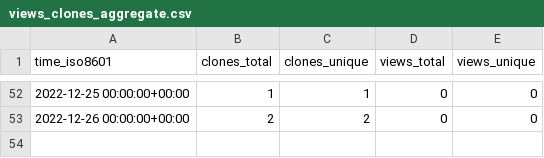
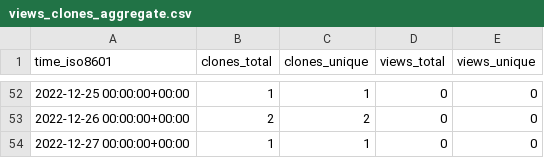
Before and after one commit to kingsdigitallab/layers-of-vision, a CSV file: kingsdigitallab/layers-of-vision/ghrs-data/views_clones_aggregate.csv, drawn as a sheet; only a part is shown, gaps mark what is left out.

```diff
--- a/kingsdigitallab/layers-of-vision/ghrs-data/views_clones_aggregate.csv
+++ b/kingsdigitallab/layers-of-vision/ghrs-data/views_clones_aggregate.csv
@@ -53 +53,2 @@ time_iso8601,clones_total,clones_unique,views_total,views_unique
 2022-12-26 00:00:00+00:00,2,2,0,0
+2022-12-27 00:00:00+00:00,1,1,0,0
```
Also changed, not shown: 1 other file.
